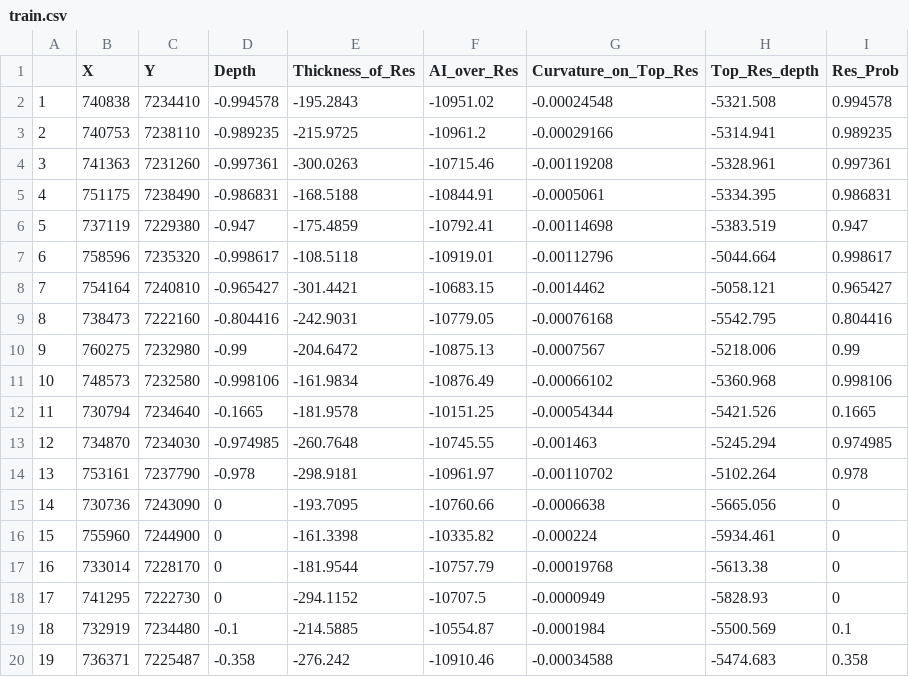
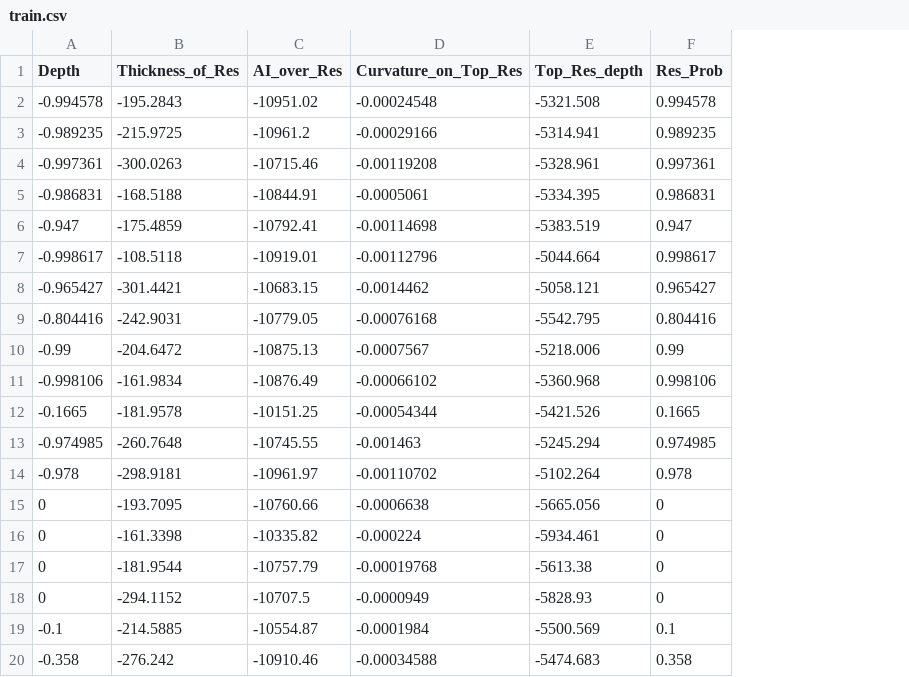
Before and after one commit to Bob-Arctor/regression, a CSV file: train.csv, drawn as a sheet; the diff names each change by its address in the sheet, - before the commit and + after, or states it on an @@ line.

Commit message:
csv

```diff
--- a/train.csv
+++ b/train.csv
-column A, rows 2-20: 1 | 2 | 3 | 4 | 5 | 6 | 7 | 8 | 9 | 10 | 11 | 12 | 13 | 14 | 15 | 16 | 17 | 18 | 19
-column B (X), rows 2-20: 740838 | 740753 | 741363 | 751175 | 737119 | 758596 | 754164 | 738473 | 760275 | 748573 | 730794 | 734870 | 753161 | 730736 | 755960 | 733014 | 741295 | 732919 | 736371
-column C (Y), rows 2-20: 7234410 | 7238110 | 7231260 | 7238490 | 7229380 | 7235320 | 7240810 | 7222160 | 7232980 | 7232580 | 7234640 | 7234030 | 7237790 | 7243090 | 7244900 | 7228170 | 7222730 | 7234480 | 7225487
```
